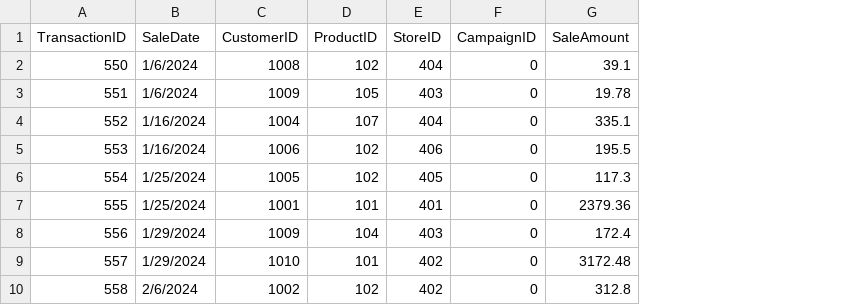
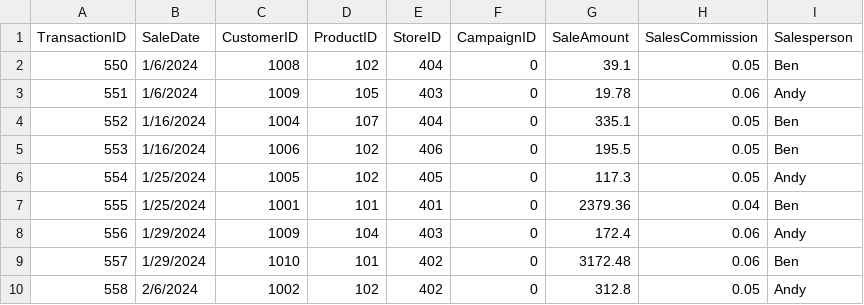
Before and after one commit to benprusia/smart-store-benp, a CSV file: data/raw/sales_data.csv, drawn as a sheet; only a part is shown; the diff names each change by its address in the sheet, - before the commit and + after, or states it on an @@ line.

Commit message:
added data to raw files

```diff
--- a/data/raw/sales_data.csv
+++ b/data/raw/sales_data.csv
+column H (SalesCommission), rows 2-10: 0.05 | 0.06 | 0.05 | 0.05 | 0.05 | 0.04 | 0.06 | 0.06 | 0.05
+column I (Salesperson), rows 2-10: Ben | Andy | Ben | Ben | Andy | Ben | Andy | Ben | Andy
```
Also changed, not shown: data/raw/customers_data.csv, data/raw/products_data.csv.
